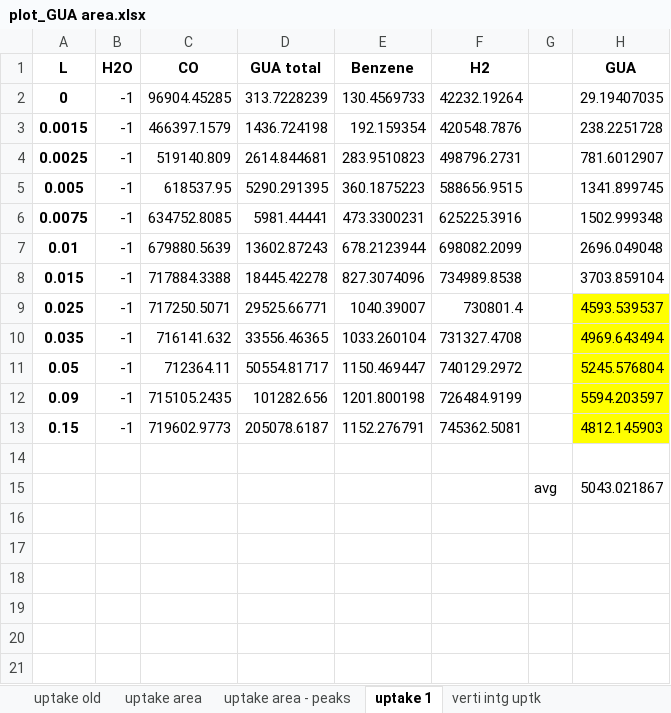
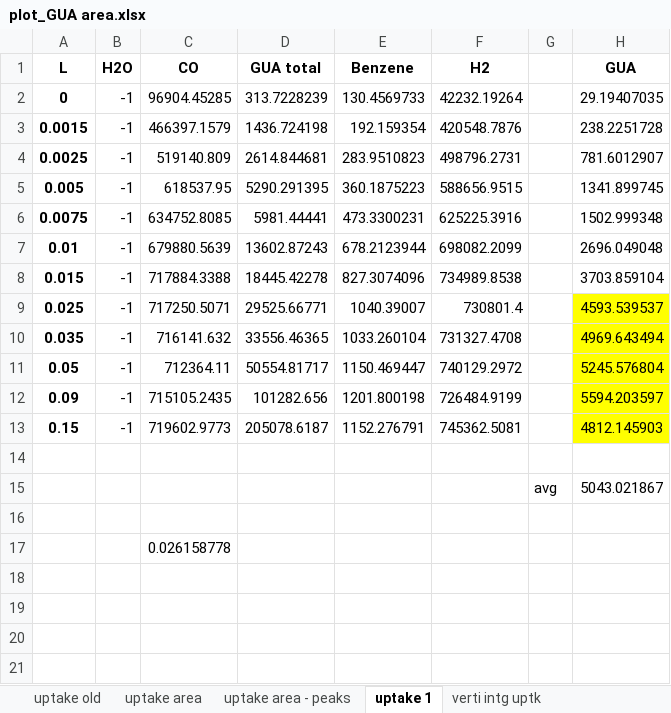
Before and after one commit to mannyfin/IRAS, an Excel workbook: GUA work/Pt(100)/IR chamber/plot_GUA area.xlsx, sheet uptake 1, drawn as a sheet; only a part is shown; values as stored, in another font and other column widths than the file's, no borders; charts and pictures not drawn; the diff names each change by its address in the sheet, - before the commit and + after, or states it on an @@ line.

```diff
--- a/GUA work/Pt(100)/IR chamber/plot_GUA area.xlsx (sheet uptake 1)
+++ b/GUA work/Pt(100)/IR chamber/plot_GUA area.xlsx (sheet uptake 1)
-C17 (CO): (empty)
+C17 (CO): 0.026158778
```
Also changed, not shown: charts or pictures, GUA work/Pt(100)/IR chamber/GUA 0.025 L many masses.xlsx, GUA work/Pt(100)/IR chamber/IR data/GUA IR/IR.xlsx, 2 other files.
